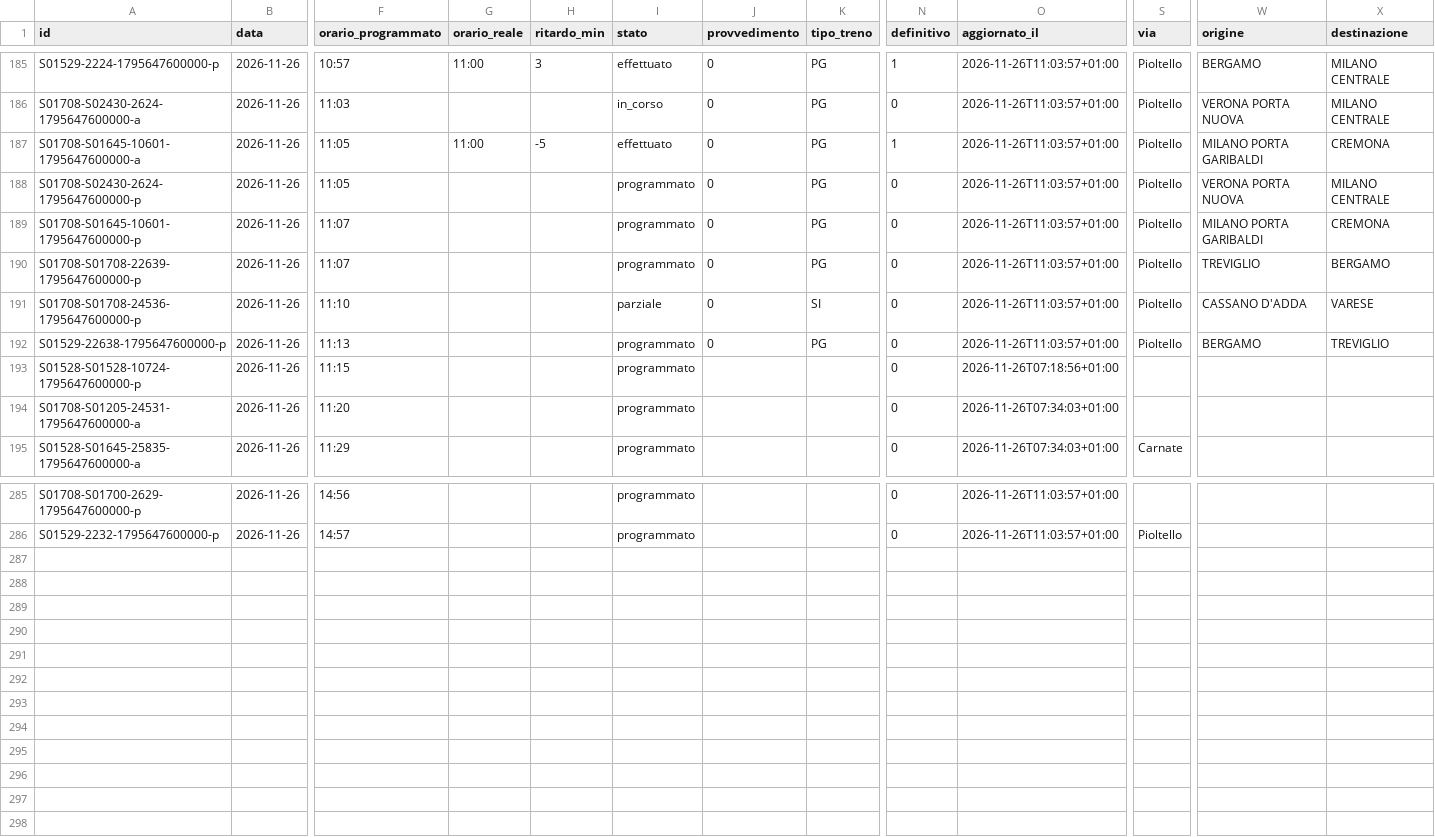
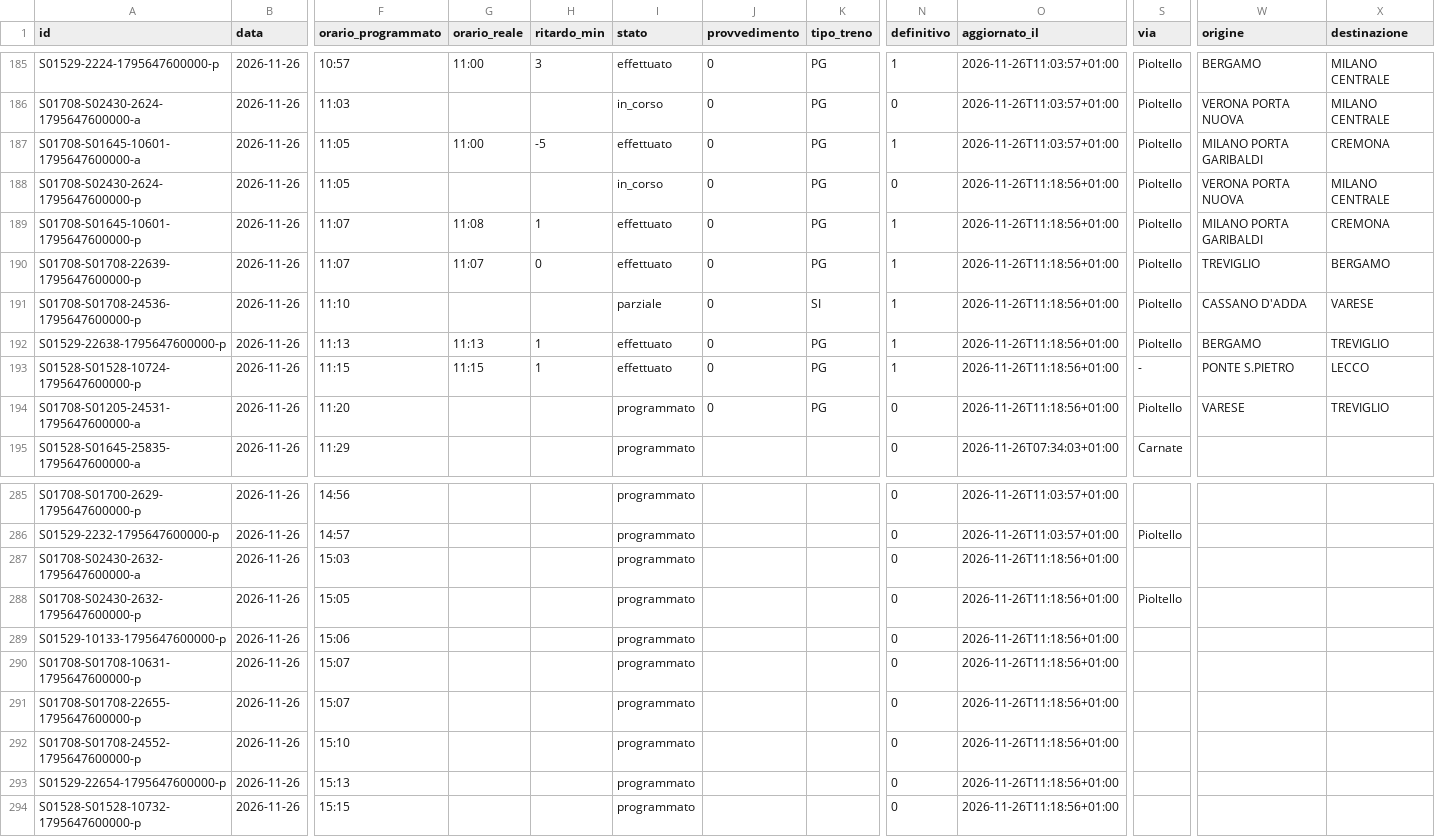
Before and after one commit to lucabonzanni/monitor-treni-bergamo, a CSV file: docs/dati/corse/2026-11-26.csv, drawn as a sheet; only a part is shown, gaps mark what is left out; rows hold the shown columns only; the diff names each change by its address in the sheet, - before the commit and + after, or states it on an @@ line.

```diff
--- a/docs/dati/corse/2026-11-26.csv
+++ b/docs/dati/corse/2026-11-26.csv
-I188 (stato): programmato
+I188 (stato): in_corso
-O188:O192 (aggiornato_il): 2026-11-26T11:03:57+01:00
+O188:O192 (aggiornato_il): 2026-11-26T11:18:56+01:00
-G189 (orario_reale): (empty)
+G189 (orario_reale): 11:08
-H189 (ritardo_min): (empty)
+H189 (ritardo_min): 1
-I189:I190 (stato): programmato
+I189:I190 (stato): effettuato
-N189:N193 (definitivo): 0
+N189:N193 (definitivo): 1
-G190 (orario_reale): (empty)
+G190 (orario_reale): 11:07
-H190 (ritardo_min): (empty)
+H190 (ritardo_min): 0
-G192 (orario_reale): (empty)
+G192 (orario_reale): 11:13
-H192:H193 (ritardo_min): (empty)
+H192:H193 (ritardo_min): 1
-I192:I193 (stato): programmato
+I192:I193 (stato): effettuato
-G193 (orario_reale): (empty)
+G193 (orario_reale): 11:15
-J193:J194 (provvedimento): (empty)
+J193:J194 (provvedimento): 0
-K193:K194 (tipo_treno): (empty)
+K193:K194 (tipo_treno): PG
-O193 (aggiornato_il): 2026-11-26T07:18:56+01:00
+O193 (aggiornato_il): 2026-11-26T11:18:56+01:00
-S193 (via): (empty)
+S193 (via): -
-W193 (origine): (empty)
+W193 (origine): PONTE S.PIETRO
-X193 (destinazione): (empty)
+X193 (destinazione): LECCO
-O194 (aggiornato_il): 2026-11-26T07:34:03+01:00
+O194 (aggiornato_il): 2026-11-26T11:18:56+01:00
-S194 (via): (empty)
+S194 (via): Pioltello
-W194 (origine): (empty)
+W194 (origine): VARESE
-X194 (destinazione): (empty)
+X194 (destinazione): TREVIGLIO
+row 287: S01708-S02430-2632-1795647600000-a | 2026-11-26 | 15:03 |  |  | programmato |  |  | 0 | 2026-11-26T11:18:56+01:00
+row 288: S01708-S02430-2632-1795647600000-p | 2026-11-26 | 15:05 |  |  | programmato |  |  | 0 | 2026-11-26T11:18:56+01:00 | Pioltello
+row 289: S01529-10133-1795647600000-p | 2026-11-26 | 15:06 |  |  | programmato |  |  | 0 | 2026-11-26T11:18:56+01:00
+row 290: S01708-S01708-10631-1795647600000-p | 2026-11-26 | 15:07 |  |  | programmato |  |  | 0 | 2026-11-26T11:18:56+01:00
+row 291: S01708-S01708-22655-1795647600000-p | 2026-11-26 | 15:07 |  |  | programmato |  |  | 0 | 2026-11-26T11:18:56+01:00
+row 292: S01708-S01708-24552-1795647600000-p | 2026-11-26 | 15:10 |  |  | programmato |  |  | 0 | 2026-11-26T11:18:56+01:00
+row 293: S01529-22654-1795647600000-p | 2026-11-26 | 15:13 |  |  | programmato |  |  | 0 | 2026-11-26T11:18:56+01:00
+row 294: S01528-S01528-10732-1795647600000-p | 2026-11-26 | 15:15 |  |  | programmato |  |  | 0 | 2026-11-26T11:18:56+01:00
```
Also changed, not shown: docs/dati/corse_complete.csv, 2 other files.
